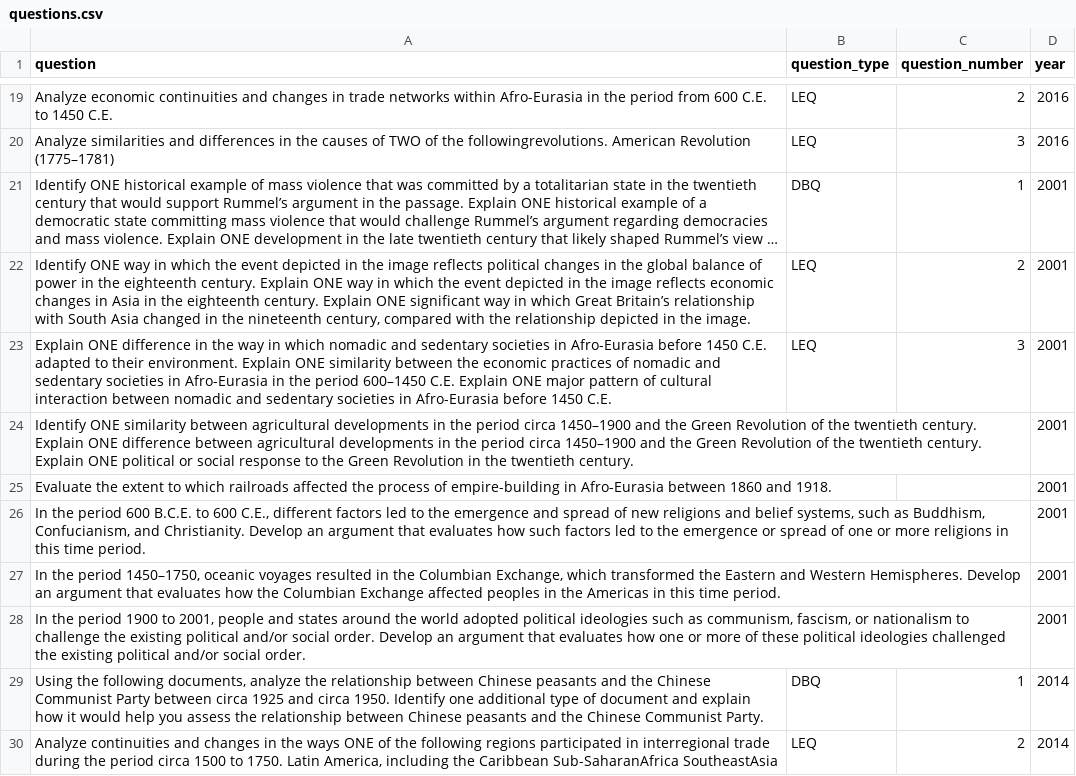
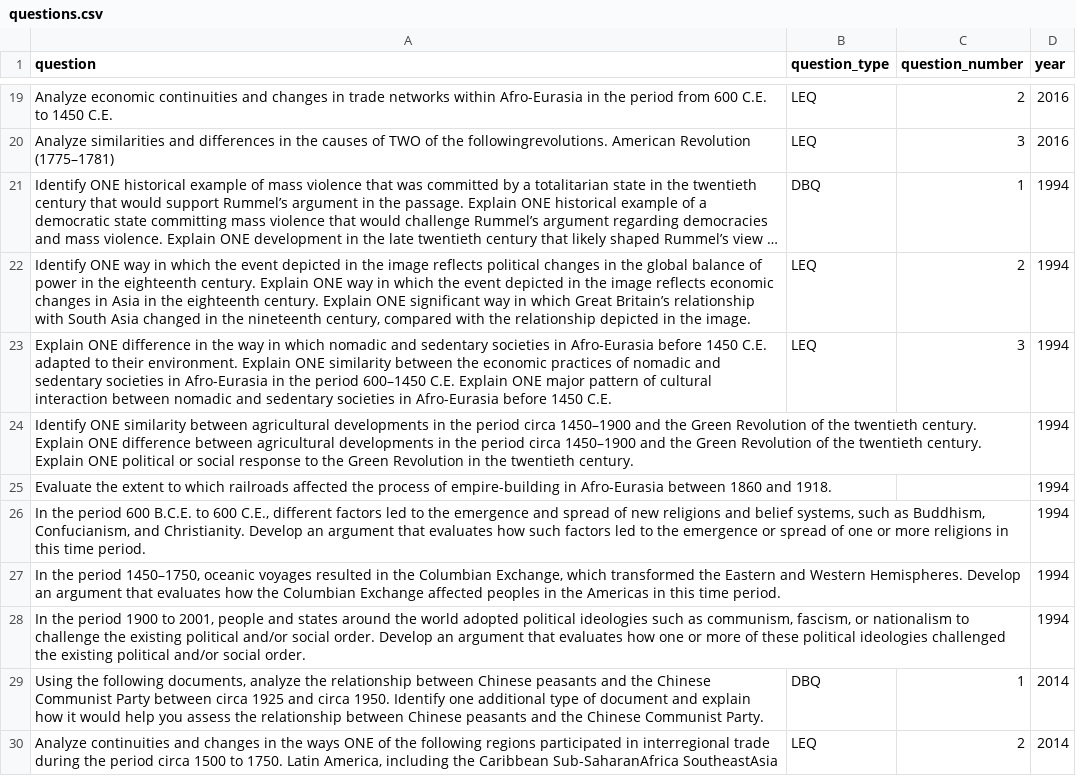
Before and after one commit to qiaochloe/ap-test-frqs, a CSV file: ap-world-history/questions.csv, drawn as a sheet; only a part is shown, gaps mark what is left out; long unchanged cells end in …; the diff covers the shown part only; the diff names each change by its address in the sheet, - before the commit and + after, or states it on an @@ line.

```diff
--- a/ap-world-history/questions.csv
+++ b/ap-world-history/questions.csv
-D21:D28 (year): 2001
+D21:D28 (year): 1994
```
Also changed, not shown: 28 edited cells elsewhere in this file, 1 other file.
